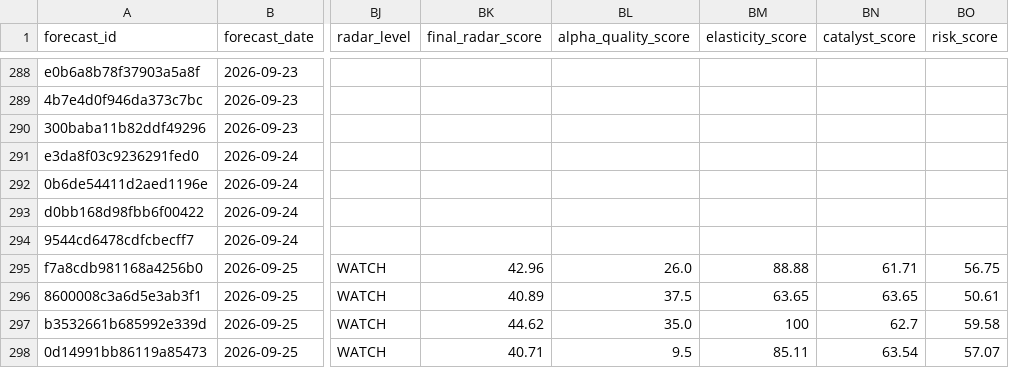
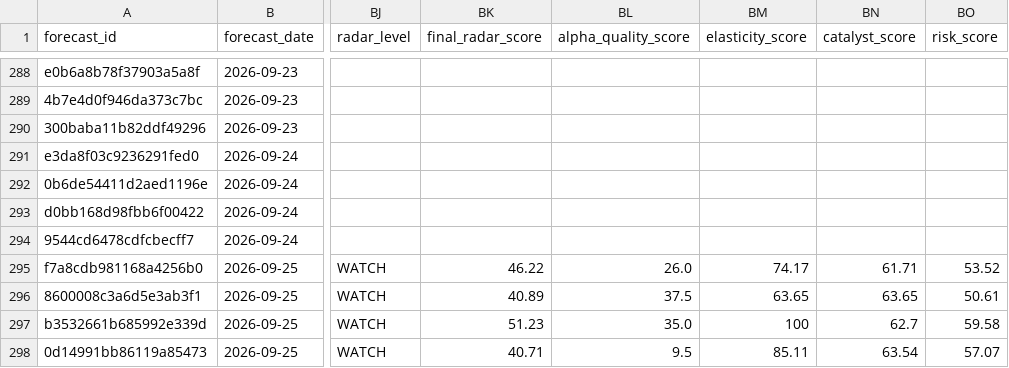
Before and after one commit to xuanho912/market-predictor, a CSV file: outputs/stock_forecast_records.csv, drawn as a sheet; only a part is shown, gaps mark what is left out; the diff names each change by its address in the sheet, - before the commit and + after, or states it on an @@ line.

```diff
--- a/outputs/stock_forecast_records.csv
+++ b/outputs/stock_forecast_records.csv
-BK295 (final_radar_score): 42.96
+BK295 (final_radar_score): 46.22
-BM295 (elasticity_score): 88.88
+BM295 (elasticity_score): 74.17
-BO295 (risk_score): 56.75
+BO295 (risk_score): 53.52
-BK297 (final_radar_score): 44.62
+BK297 (final_radar_score): 51.23
```
Also changed, not shown: 54 other files.
